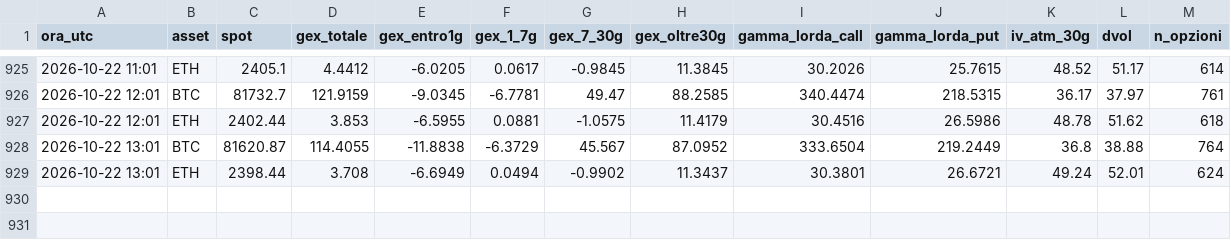
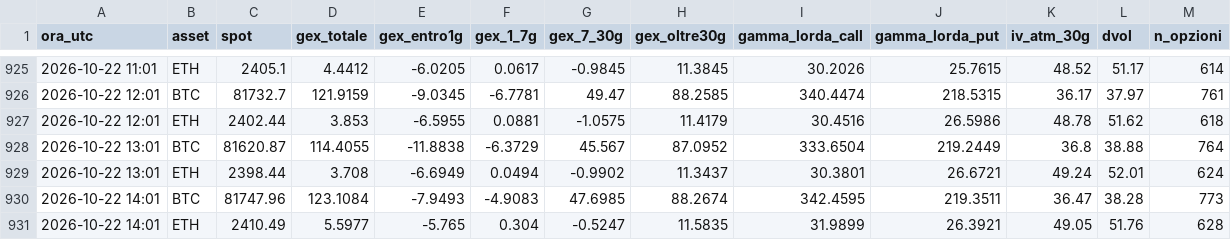
Before and after one commit to stocastico1993/gex-crypto, a CSV file: data/gex_orario.csv, drawn as a sheet; only a part is shown, gaps mark what is left out; the diff names each change by its address in the sheet, - before the commit and + after, or states it on an @@ line.

```diff
--- a/data/gex_orario.csv
+++ b/data/gex_orario.csv
+row 930: 2026-10-22 14:01 | BTC | 81747.96 | 123.1084 | -7.9493 | -4.9083 | 47.6985 | 88.2674 | 342.4595 | 219.3511 | 36.47 | 38.28 | 773
+row 931: 2026-10-22 14:01 | ETH | 2410.49 | 5.5977 | -5.765 | 0.304 | -0.5247 | 11.5835 | 31.9899 | 26.3921 | 49.05 | 51.76 | 628
```
